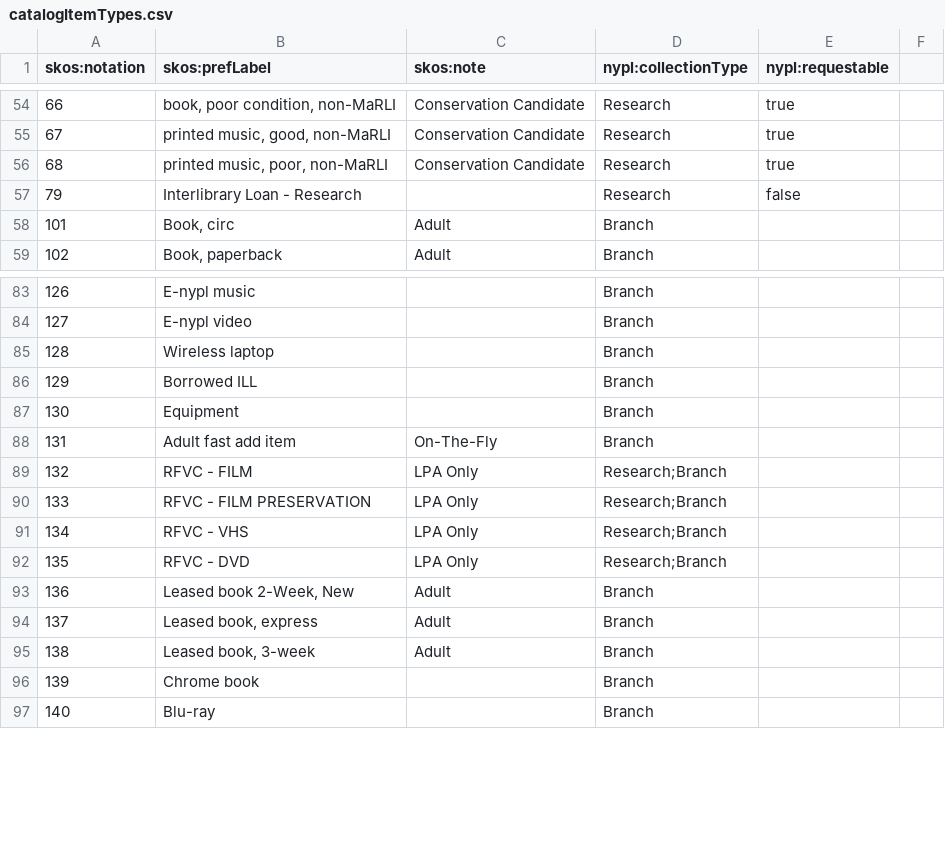
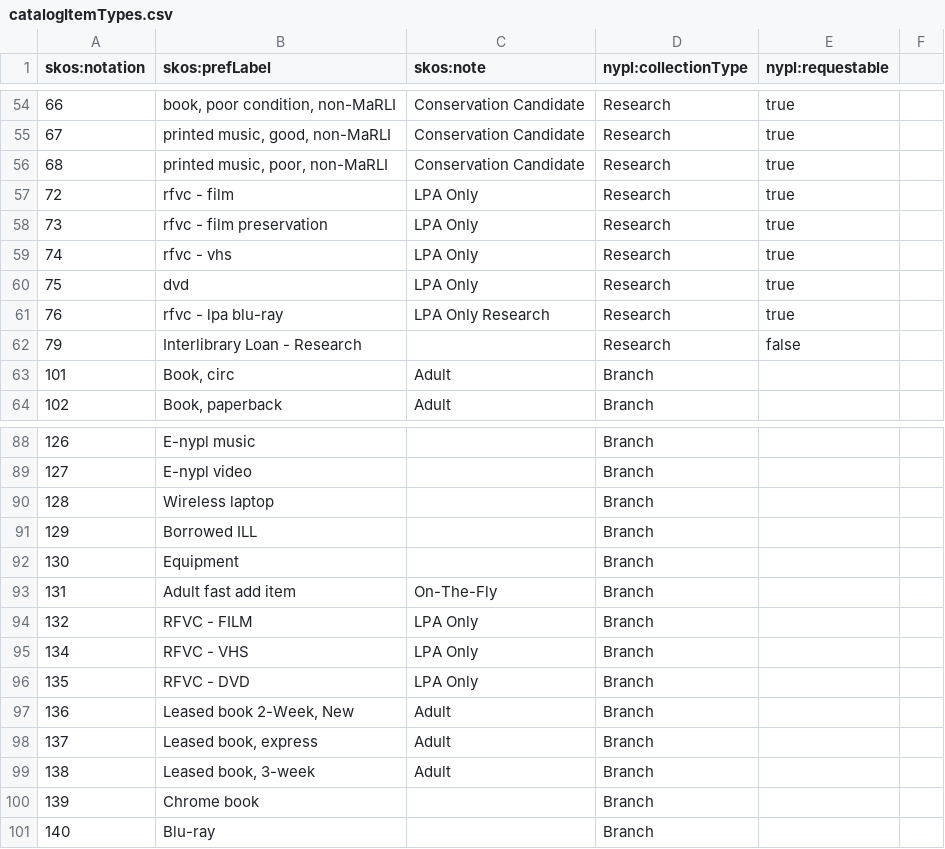
Before and after one commit to NYPL/nypl-core, a CSV file: vocabularies/csv/catalogItemTypes.csv, drawn as a sheet; only a part is shown, gaps mark what is left out.

```diff
--- a/vocabularies/csv/catalogItemTypes.csv
+++ b/vocabularies/csv/catalogItemTypes.csv
@@ -56,2 +56,7 @@ skos:notation,skos:prefLabel,skos:note,nypl:collectionType,nypl:requestable,
 68,"printed music, poor, non-MaRLI",Conservation Candidate,Research,true,
+72,rfvc - film,LPA Only,Research,true,
+73,rfvc - film preservation,LPA Only,Research,true,
+74,rfvc - vhs,LPA Only,Research,true,
+75,dvd,LPA Only,Research,true,
+76,rfvc - lpa blu-ray,LPA Only	Research,Research,true,
 79,Interlibrary Loan - Research,,Research,false,
@@ -88,6 +93,5 @@ skos:notation,skos:prefLabel,skos:note,nypl:collectionType,nypl:requestable,
 131,Adult fast add item,On-The-Fly,Branch,,
-132,RFVC - FILM,LPA Only,Research;Branch,,
-133,RFVC - FILM PRESERVATION,LPA Only,Research;Branch,,
-134,RFVC - VHS,LPA Only,Research;Branch,,
-135,RFVC - DVD,LPA Only,Research;Branch,,
+132,RFVC - FILM,LPA Only,Branch,,
+134,RFVC - VHS,LPA Only,Branch,,
+135,RFVC - DVD,LPA Only,Branch,,
 136,"Leased book 2-Week, New",Adult,Branch,,
```
Also changed, not shown: vocabularies/csv/locations.csv, 4 other files.
